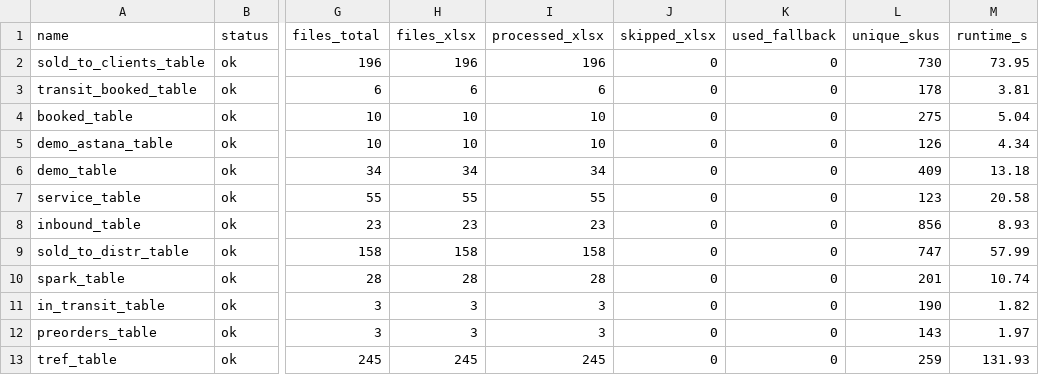
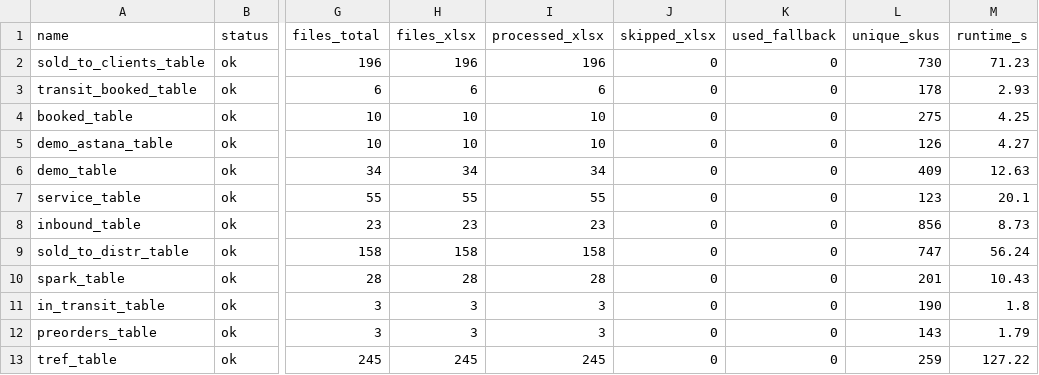
Before and after one commit to einhellcentralasia/ostatki, a CSV file: data/_manifest.csv, drawn as a sheet; only a part is shown, gaps mark what is left out; the diff names each change by its address in the sheet, - before the commit and + after, or states it on an @@ line.

```diff
--- a/data/_manifest.csv
+++ b/data/_manifest.csv
-M2 (runtime_s): 73.95
+M2 (runtime_s): 71.23
-M3 (runtime_s): 3.81
+M3 (runtime_s): 2.93
-M4 (runtime_s): 5.04
+M4 (runtime_s): 4.25
-M5 (runtime_s): 4.34
+M5 (runtime_s): 4.27
-M6 (runtime_s): 13.18
+M6 (runtime_s): 12.63
-M7 (runtime_s): 20.58
+M7 (runtime_s): 20.1
-M8 (runtime_s): 8.93
+M8 (runtime_s): 8.73
-M9 (runtime_s): 57.99
+M9 (runtime_s): 56.24
-M10 (runtime_s): 10.74
+M10 (runtime_s): 10.43
-M11 (runtime_s): 1.82
+M11 (runtime_s): 1.8
-M12 (runtime_s): 1.97
+M12 (runtime_s): 1.79
-M13 (runtime_s): 131.93
+M13 (runtime_s): 127.22
```
Also changed, not shown: 1 other file.
